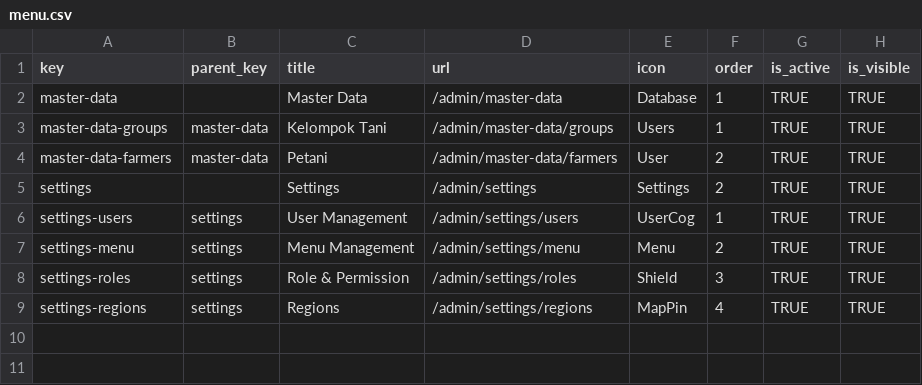
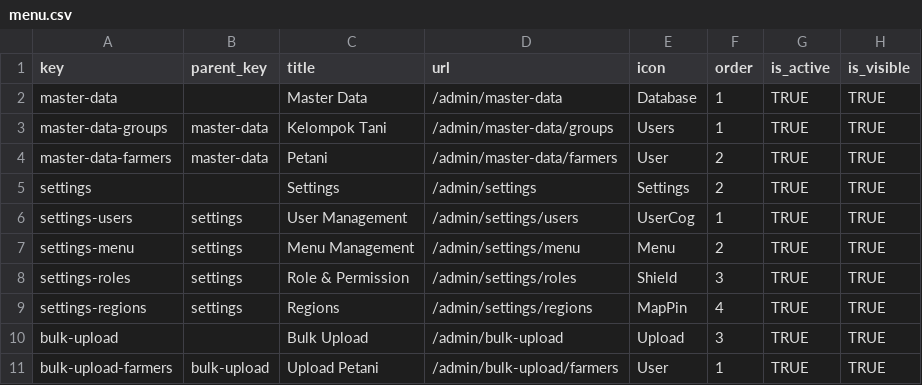
Before and after one commit to WRI-Indonesia/mis-smallholder-hub, a CSV file: prisma/seeds/data/menu.csv, drawn as a sheet.

```diff
--- a/prisma/seeds/data/menu.csv
+++ b/prisma/seeds/data/menu.csv
@@ -9 +9,3 @@ settings-roles,settings,Role & Permission,/admin/settings/roles,Shield,3,TRUE,TR
 settings-regions,settings,Regions,/admin/settings/regions,MapPin,4,TRUE,TRUE
+bulk-upload,,Bulk Upload,/admin/bulk-upload,Upload,3,TRUE,TRUE
+bulk-upload-farmers,bulk-upload,Upload Petani,/admin/bulk-upload/farmers,User,1,TRUE,TRUE
```
Also changed, not shown: prisma/seeds/data/role-permissions.csv, 8 other files.
